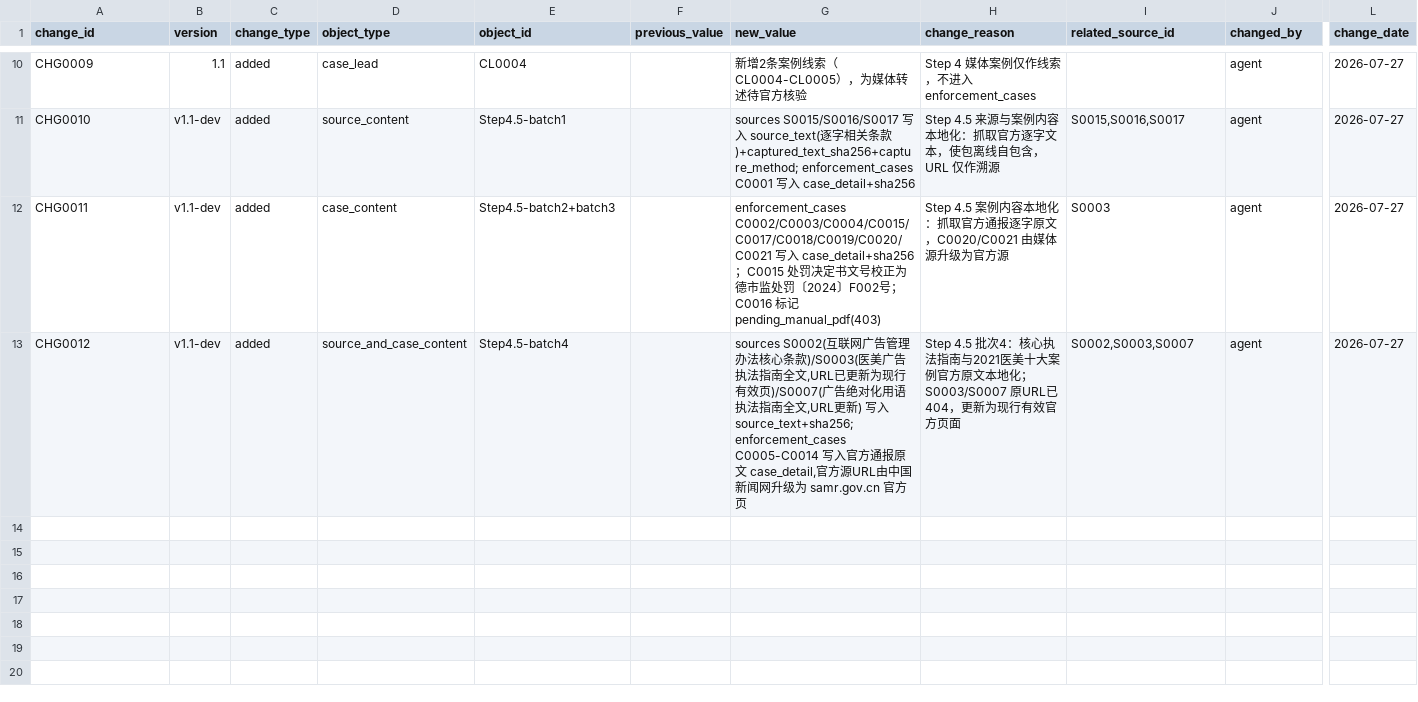
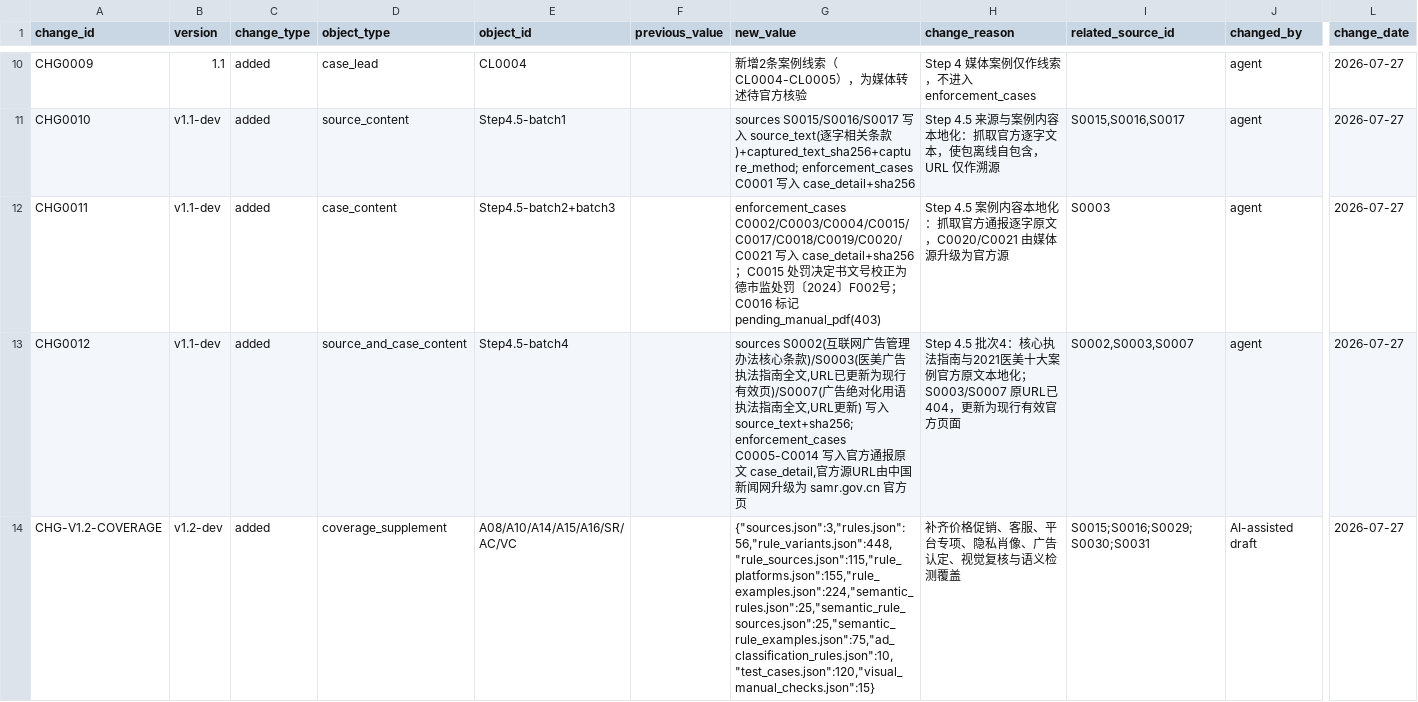
Before and after one commit to Moh114514/AI-Powered-Compliant-Content-Generation-Tool, a CSV file: 医美内容合规规则库_v1.1/02_系统调用数据/changelog.csv, drawn as a sheet; only a part is shown, gaps mark what is left out; rows hold the shown columns only; the diff names each change by its address in the sheet, - before the commit and + after, or states it on an @@ line.

```diff
--- a/医美内容合规规则库_v1.1/02_系统调用数据/changelog.csv
+++ b/医美内容合规规则库_v1.1/02_系统调用数据/changelog.csv
+row 14: CHG-V1.2-COVERAGE | v1.2-dev | added | coverage_supplement | A08/A10/A14/A15/A16/SR/AC/VC |  | {"sources.json":3,"rules.json":56,"rule_variants.json":448,"rule_sources.json":115,"rule_platforms.json":155,"rule_examples.json":224,"semantic_rules.json":25,"semantic_rule_sources.json":25,"semantic_rule_examples.json":75,"ad_classification_rules.json":10,"test_cases.json":120,"visual_manual_checks.json":15} | 补齐价格促销、客服、平台专项、隐私肖像、广告认定、视觉复核与语义检测覆盖 | S0015;S0016;S0029;S0030;S0031 | AI-assisted draft | 2026-07-27
```
Also changed, not shown: 医美内容合规规则库_v1.1/02_系统调用数据/semantic_rule_sources.csv, 医美内容合规规则库_v1.1/02_系统调用数据/sources.csv, 41 other files.
